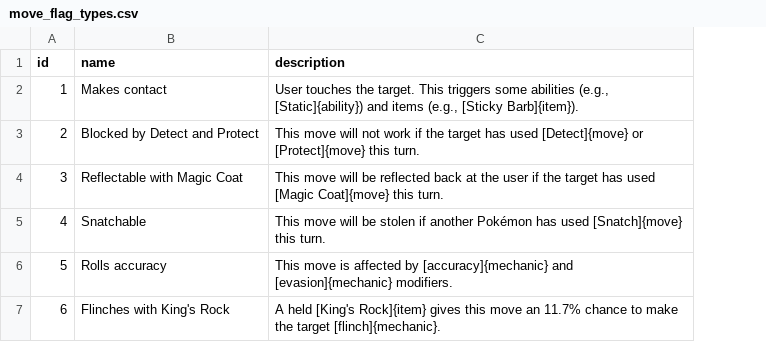
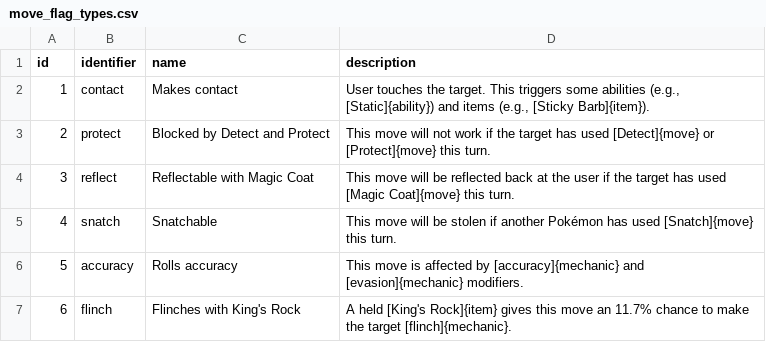
Before and after one commit to veekun/pokedex, a CSV file: pokedex/data/csv/move_flag_types.csv, drawn as a sheet; the diff names each change by its address in the sheet, - before the commit and + after, or states it on an @@ line.

Commit message:
Add identifiers for move flags.

```diff
--- a/pokedex/data/csv/move_flag_types.csv
+++ b/pokedex/data/csv/move_flag_types.csv
+column B (identifier), rows 2-7: contact | protect | reflect | snatch | accuracy | flinch
```
Also changed, not shown: 1 other file.
